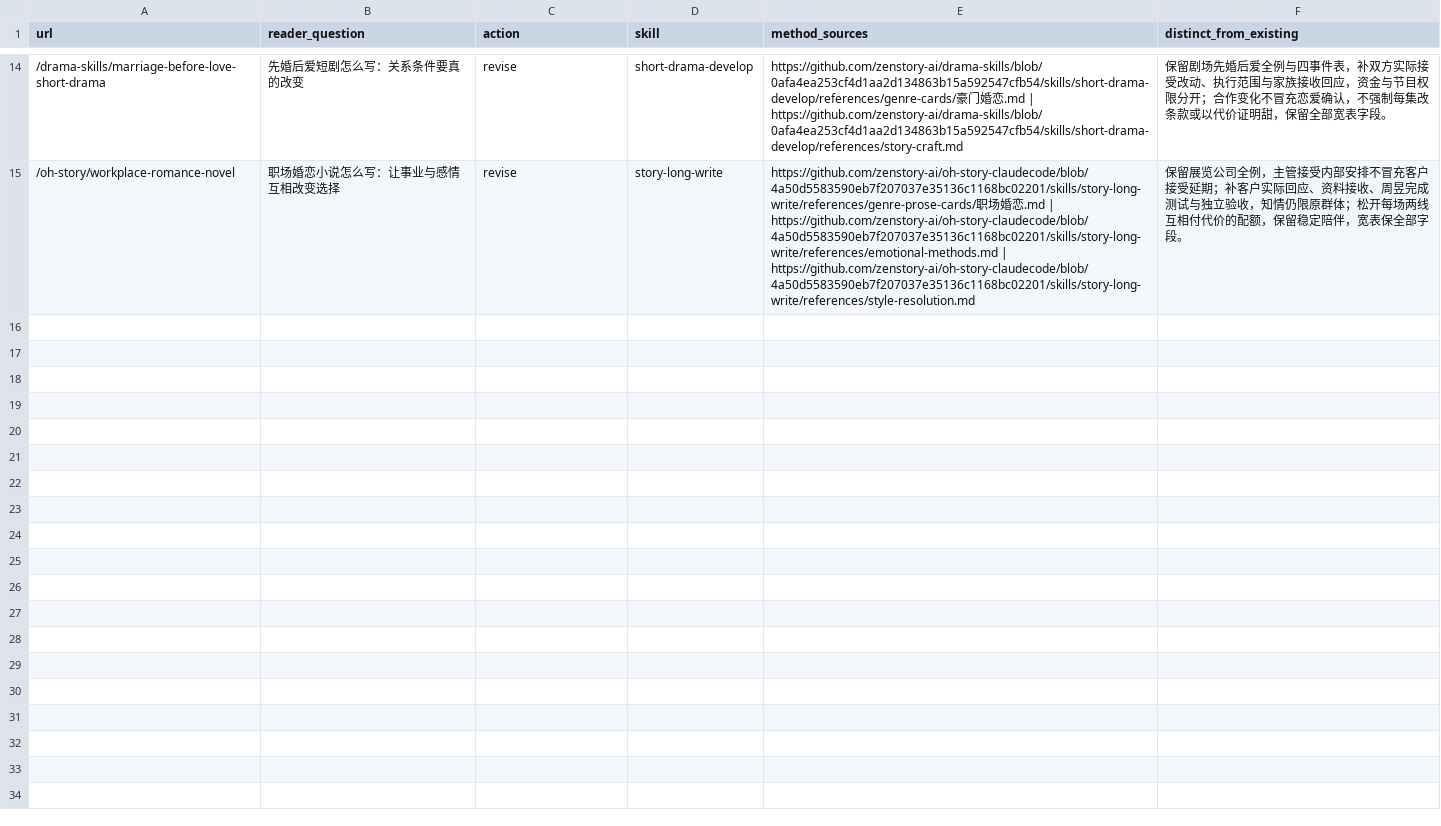
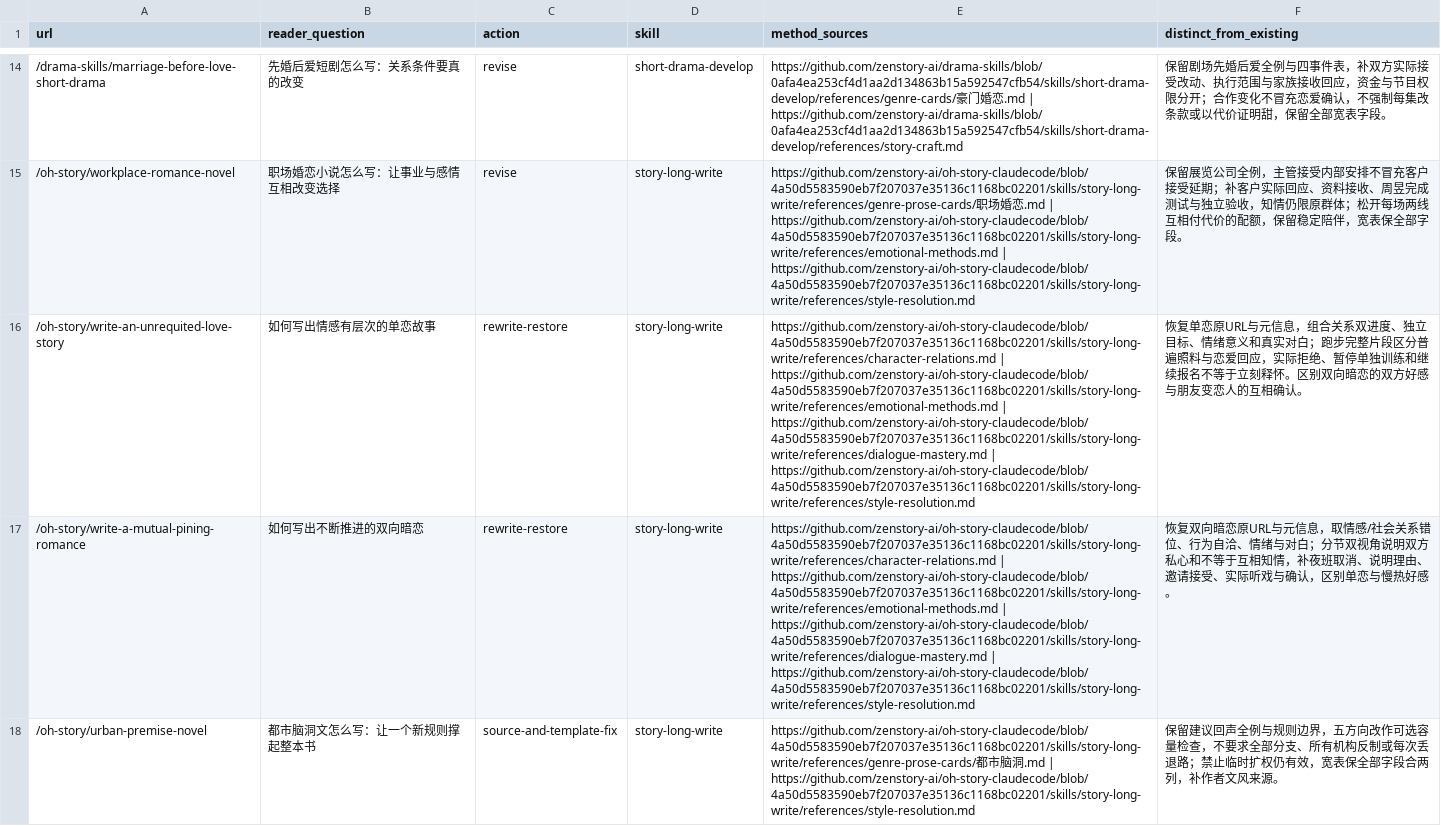
Before and after one commit to zenstory-ai/zenstory, a CSV file: docs/content/2026-09-30-quality-batch-15.csv, drawn as a sheet; only a part is shown, gaps mark what is left out; the diff covers the shown part only; the diff names each change by its address in the sheet, - before the commit and + after, or states it on an @@ line.

Commit message:
content: restore pining guides and review urban fiction examples locally

```diff
--- a/docs/content/2026-09-30-quality-batch-15.csv
+++ b/docs/content/2026-09-30-quality-batch-15.csv
+row 16: /oh-story/write-an-unrequited-love-story | 如何写出情感有层次的单恋故事 | rewrite-restore | story-long-write | https://github.com/zenstory-ai/oh-story-claudecode/blob/4a50d5583590eb7f207037e35136c1168bc02201/skills/story-long-write/references/character-relations.md | https://github.com/zenstory-ai/oh-story-claudecode/blob/4a50d5583590eb7f207037e35136c1168bc02201/skills/story-long-write/references/emotional-methods.md | https://github.com/zenstory-ai/oh-story-claudecode/blob/4a50d5583590eb7f207037e35136c1168bc02201/skills/story-long-write/references/dialogue-mastery.md | https://github.com/zenstory-ai/oh-story-claudecode/blob/4a50d5583590eb7f207037e35136c1168bc02201/skills/story-long-write/references/style-resolution.md | 恢复单恋原URL与元信息，组合关系双进度、独立目标、情绪意义和真实对白；跑步完整片段区分普遍照料与恋爱回应，实际拒绝、暂停单独训练和继续报名不等于立刻释怀。区别双向暗恋的双方好感与朋友变恋人的互相确认。
+row 17: /oh-story/write-a-mutual-pining-romance | 如何写出不断推进的双向暗恋 | rewrite-restore | story-long-write | https://github.com/zenstory-ai/oh-story-claudecode/blob/4a50d5583590eb7f207037e35136c1168bc02201/skills/story-long-write/references/character-relations.md | https://github.com/zenstory-ai/oh-story-claudecode/blob/4a50d5583590eb7f207037e35136c1168bc02201/skills/story-long-write/references/emotional-methods.md | https://github.com/zenstory-ai/oh-story-claudecode/blob/4a50d5583590eb7f207037e35136c1168bc02201/skills/story-long-write/references/dialogue-mastery.md | https://github.com/zenstory-ai/oh-story-claudecode/blob/4a50d5583590eb7f207037e35136c1168bc02201/skills/story-long-write/references/style-resolution.md | 恢复双向暗恋原URL与元信息，取情感/社会关系错位、行为自洽、情绪与对白；分节双视角说明双方私心和不等于互相知情，补夜班取消、说明理由、邀请接受、实际听戏与确认，区别单恋与慢热好感。
+row 18: /oh-story/urban-premise-novel | 都市脑洞文怎么写：让一个新规则撑起整本书 | source-and-template-fix | story-long-write | https://github.com/zenstory-ai/oh-story-claudecode/blob/4a50d5583590eb7f207037e35136c1168bc02201/skills/story-long-write/references/genre-prose-cards/都市脑洞.md | https://github.com/zenstory-ai/oh-story-claudecode/blob/4a50d5583590eb7f207037e35136c1168bc02201/skills/story-long-write/references/style-resolution.md | 保留建议回声全例与规则边界，五方向改作可选容量检查，不要求全部分支、所有机构反制或每次丢退路；禁止临时扩权仍有效，宽表保全部字段合两列，补作者文风来源。
```
Also changed, not shown: 3 added rows elsewhere in this file, 4 other files.
